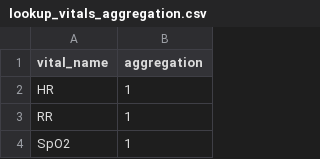
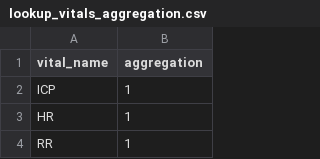
Before and after one commit to AgatheZ/Master-Project, a CSV file: MIMIC_IV/lookup_vitals_aggregation.csv, drawn as a sheet; only a part is shown; the shorter side is filled out with more unchanged rows; the diff names each change by its address in the sheet, - before the commit and + after, or states it on an @@ line.

```diff
--- a/MIMIC_IV/lookup_vitals_aggregation.csv
+++ b/MIMIC_IV/lookup_vitals_aggregation.csv
+row 2: ICP | 1
```
Also changed, not shown: 22 other files.
